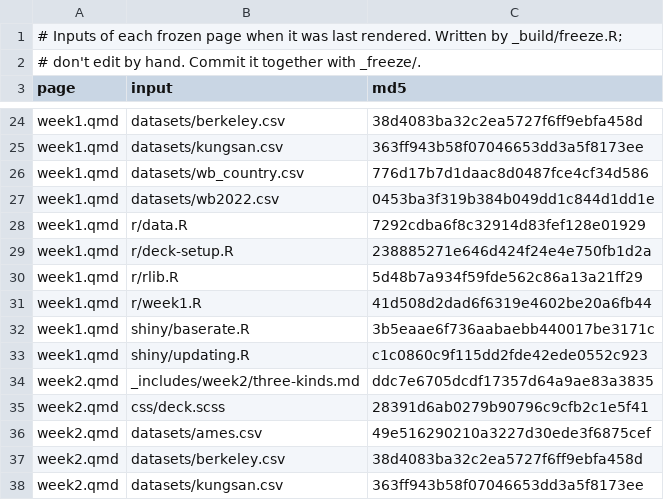
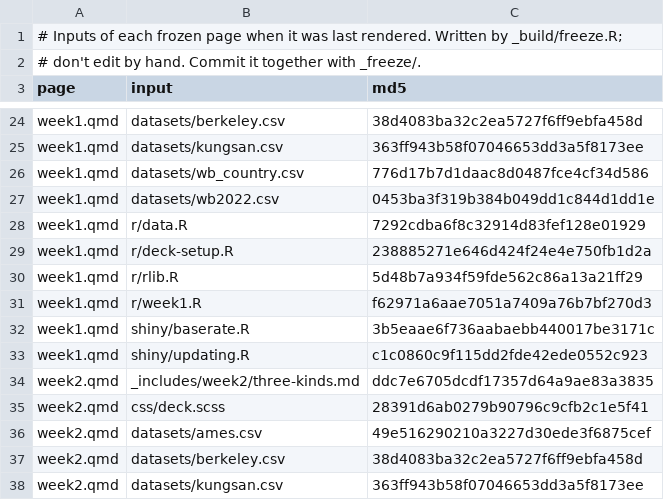
Before and after one commit to theopen-institute/openstats, a TSV file: _build/frozen-inputs.tsv, drawn as a sheet; only a part is shown, gaps mark what is left out.

```diff
--- a/_build/frozen-inputs.tsv
+++ b/_build/frozen-inputs.tsv
@@ -30,3 +30,3 @@ week1.qmd	r/deck-setup.R	238885271e646d424f24e4e750fb1d2a
 week1.qmd	r/rlib.R	5d48b7a934f59fde562c86a13a21ff29
-week1.qmd	r/week1.R	41d508d2dad6f6319e4602be20a6fb44
+week1.qmd	r/week1.R	f62971a6aae7051a7409a76b7bf270d3
 week1.qmd	shiny/baserate.R	3b5eaae6f736aabaebb440017be3171c
```
Also changed, not shown: 6 other files.
